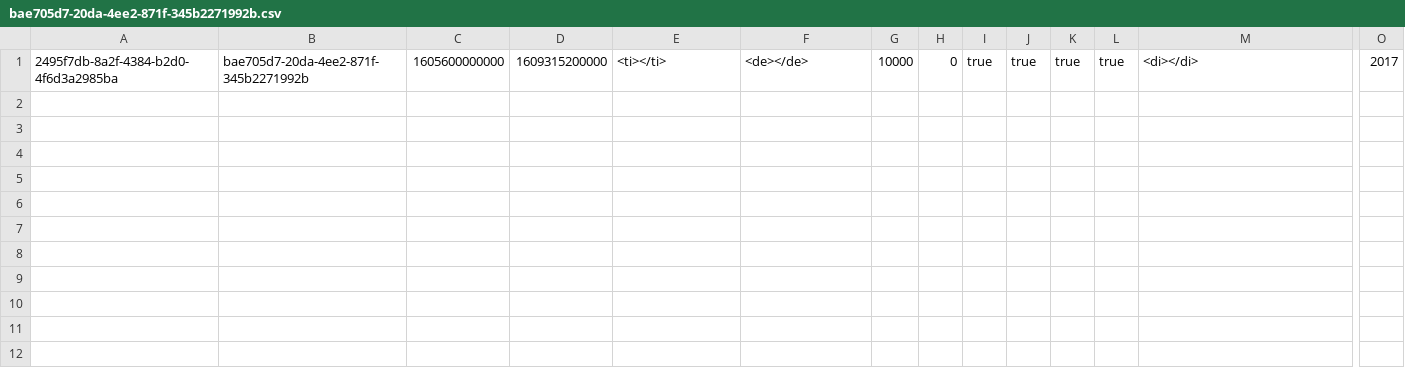
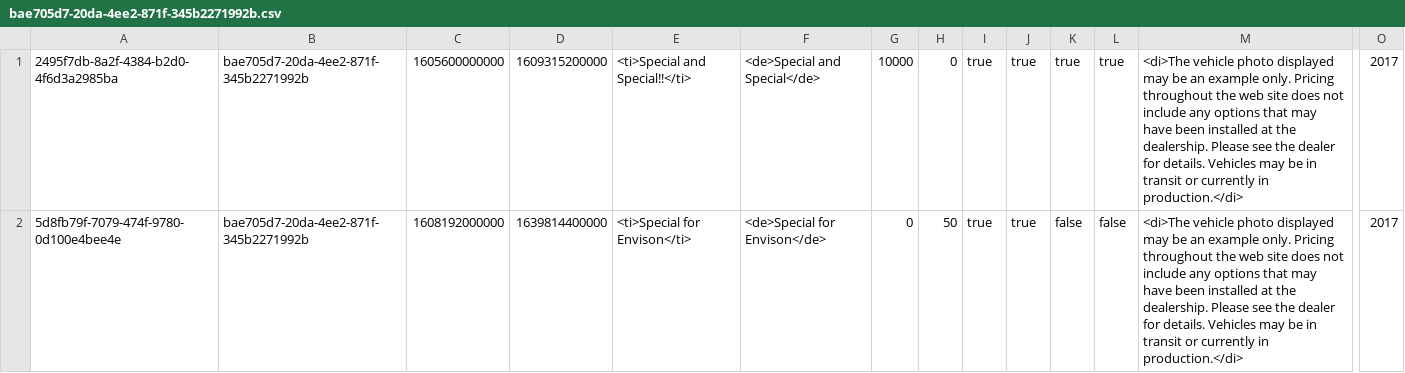
Before and after one commit to YaqiWang0/INFO5100-final-project-20Sep, a CSV file: data/specials/bae705d7-20da-4ee2-871f-345b2271992b.csv, drawn as a sheet; only a part is shown, gaps mark what is left out; rows hold the shown columns only; the diff names each change by its address in the sheet, - before the commit and + after, or states it on an @@ line.

Commit message:
update incentive demo data

```diff
--- a/data/specials/bae705d7-20da-4ee2-871f-345b2271992b.csv
+++ b/data/specials/bae705d7-20da-4ee2-871f-345b2271992b.csv
-E1: <ti></ti>
+E1: <ti>Special and Special!!</ti>
-F1: <de></de>
+F1: <de>Special and Special</de>
-M1: <di></di>
+M1: <di>The vehicle photo displayed may be an example only. Pricing throughout the web site does not include any options that may have been installed at the dealership. Please see the dealer for details. Vehicles may be in transit or currently in production.</di>
+row 2: 5d8fb79f-7079-474f-9780-0d100e4bee4e | bae705d7-20da-4ee2-871f-345b2271992b | 1608192000000 | 1639814400000 | <ti>Special for Envison</ti> | <de>Special for Envison</de> | 0 | 50 | true | true | false | false | <di>The vehicle photo displayed may be an example only. Pricing throughout the web site does not include any options that may have been installed at the dealership. Please see the dealer for details. Vehicles may be in transit or currently in production.</di> | 2017
```
Also changed, not shown: data/specials/f1f55b40-8be1-45b0-a031-f5b777239d79.csv, 1 other file.
